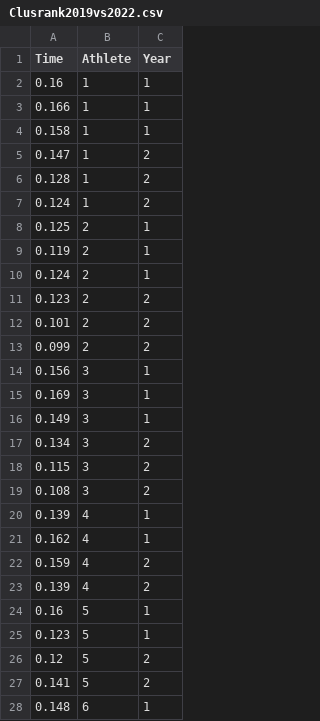
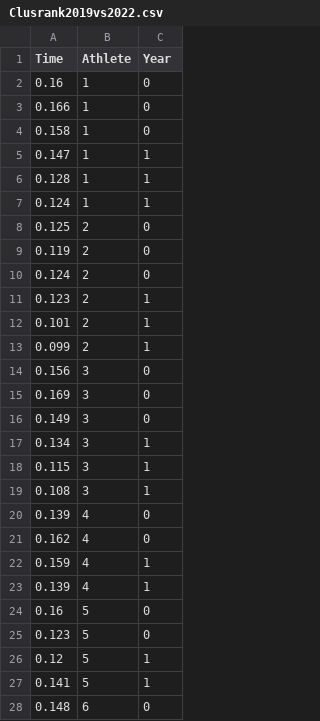
Before and after one commit to ofiore/Thesis, a CSV file: Data/Clusrank2019vs2022.csv, drawn as a sheet; only a part is shown; the diff covers the shown part only.

```diff
--- a/Data/Clusrank2019vs2022.csv
+++ b/Data/Clusrank2019vs2022.csv
@@ -1,28 +1,28 @@
 Time,Athlete,Year
-0.16,1,1
-0.166,1,1
-0.158,1,1
-0.147,1,2
-0.128,1,2
-0.124,1,2
-0.125,2,1
-0.119,2,1
-0.124,2,1
-0.123,2,2
-0.101,2,2
-0.099,2,2
-0.156,3,1
-0.169,3,1
-0.149,3,1
-0.134,3,2
-0.115,3,2
-0.108,3,2
+0.16,1,0
+0.166,1,0
+0.158,1,0
+0.147,1,1
+0.128,1,1
+0.124,1,1
+0.125,2,0
+0.119,2,0
+0.124,2,0
+0.123,2,1
+0.101,2,1
+0.099,2,1
+0.156,3,0
+0.169,3,0
+0.149,3,0
+0.134,3,1
+0.115,3,1
+0.108,3,1
+0.139,4,0
+0.162,4,0
+0.159,4,1
 0.139,4,1
-0.162,4,1
-0.159,4,2
-0.139,4,2
-0.16,5,1
-0.123,5,1
-0.12,5,2
-0.141,5,2
-0.148,6,1
+0.16,5,0
+0.123,5,0
+0.12,5,1
+0.141,5,1
+0.148,6,0
```
Also changed, not shown: 34 edited cells elsewhere in this file, Data/ClusrankNatvsWorld.csv.
